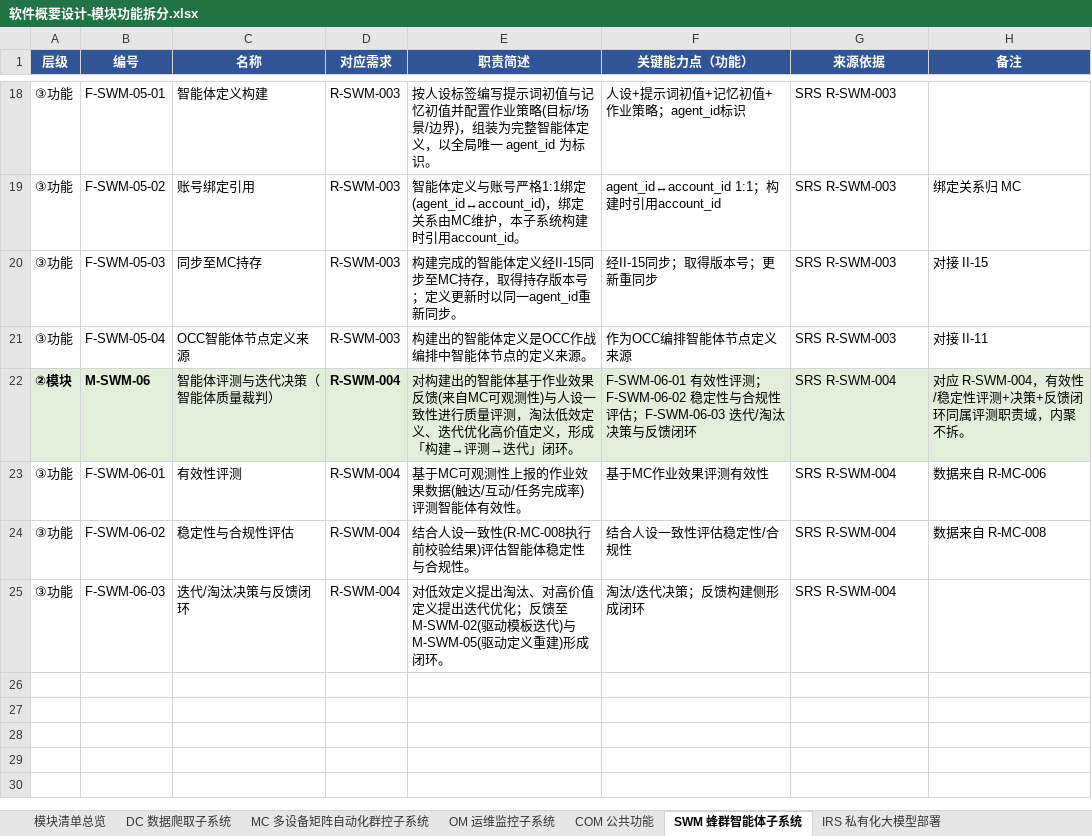
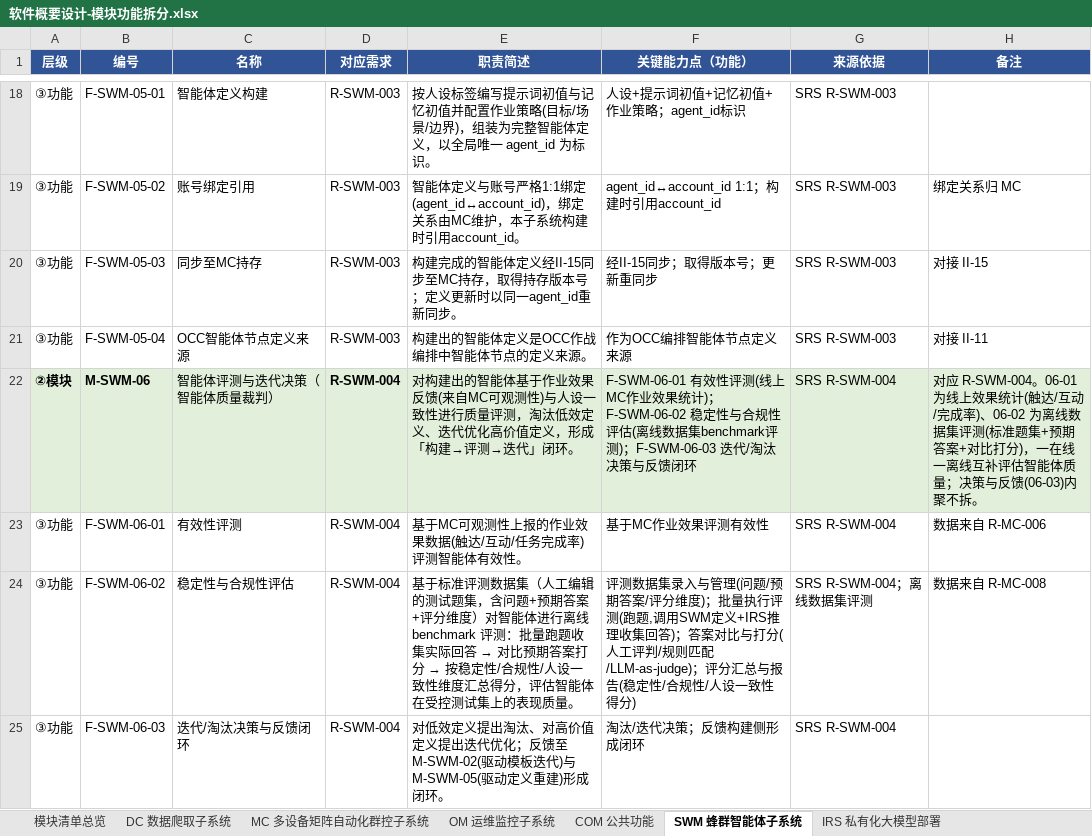
Before and after one commit to Sj-g/obsidian, an Excel workbook: 公司项目/认知作战/文档/软件概要设计-模块功能拆分.xlsx, sheet SWM 蜂群智能体子系统, drawn as a sheet; only a part is shown, gaps mark what is left out; values as stored, in another font and other column widths than the file's, no borders; the diff names each change by its address in the sheet, - before the commit and + after, or states it on an @@ line.

```diff
--- a/公司项目/认知作战/文档/软件概要设计-模块功能拆分.xlsx (sheet SWM 蜂群智能体子系统)
+++ b/公司项目/认知作战/文档/软件概要设计-模块功能拆分.xlsx (sheet SWM 蜂群智能体子系统)
-F22 (关键能力点（功能）): …效性评测；F-SWM-06-02 稳定性与合规性评估；F-SWM-06-03 迭代…
+F22 (关键能力点（功能）): …效性评测(线上MC作业效果统计)；F-SWM-06-02 稳定性与合规性评估(离线数据集benchmark评测)；F-SWM-06-03 迭代…
-H22 (备注): 对应 R-SWM-004，有效性/稳定性评测+决策+反馈闭环同属评测职责域，内聚不拆…
+H22 (备注): 对应 R-SWM-004。06-01 为线上效果统计(触达/互动/完成率)、06-02 为离线数据集评测(标准题集+预期答案+对比打分)，一在线一离线互补评估智能体质量；决策与反馈(06-03)内聚不拆…
@@ E24 (职责简述): 结合人设一致性(R-MC-008执行前校验结果)评估智能体稳定性与合规性。 → 基于标准评测数据集（人工编辑的测试题集，含问题+预期答案+评分维度）对智能体进行离线 benchmark 评测：批量跑题收集实际回答 → 对比预期答案打分 → 按稳定性/合规性/人设一致性维度汇总得分，评估智能体在受控测试集上的表现质量。 @@
-F24 (关键能力点（功能）): 结合人设一致性评估稳定性/合规性
+F24 (关键能力点（功能）): 评测数据集录入与管理(问题/预期答案/评分维度)；批量执行评测(跑题,调用SWM定义+IRS推理收集回答)；答案对比与打分(人工评判/规则匹配/LLM-as-judge)；评分汇总与报告(稳定性/合规性/人设一致性得分)
-G24 (来源依据): SRS R-SWM-004
+G24 (来源依据): SRS R-SWM-004；离线数据集评测
```
Also changed, not shown: 1 other file.
